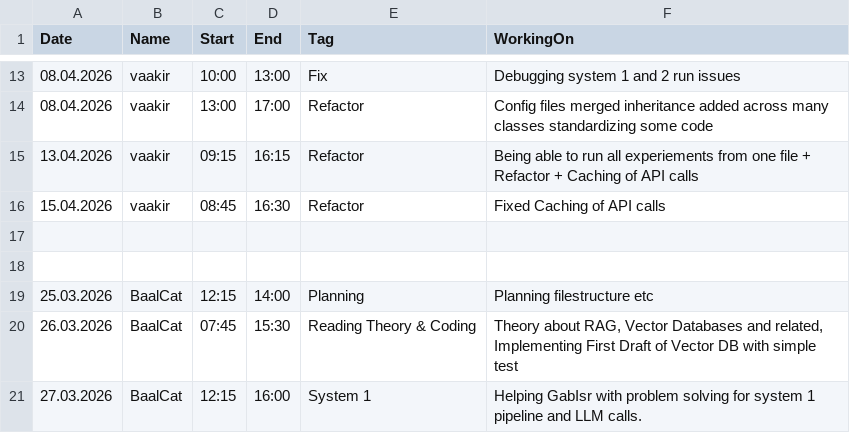
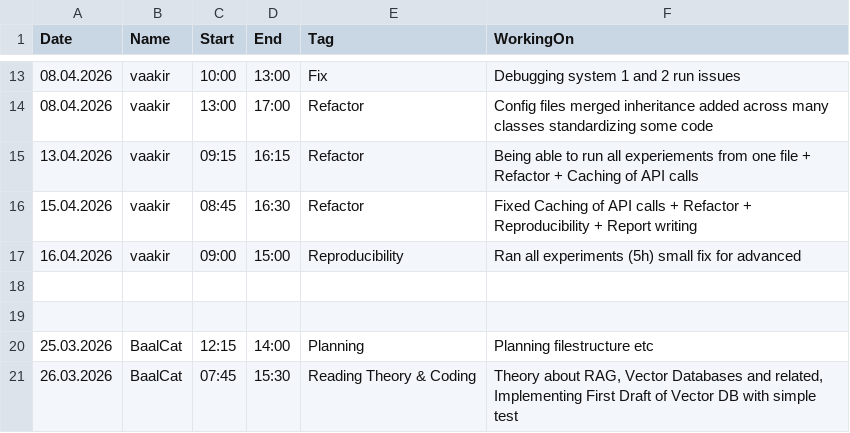
Before and after one commit to Vaakir/mRAG_on_MMDocIR, a CSV file: info/hours.csv, drawn as a sheet; only a part is shown, gaps mark what is left out; the shorter side is filled out with more unchanged rows.

Commit message:
feat: all experiments ran first test

```diff
--- a/info/hours.csv
+++ b/info/hours.csv
@@ -15,3 +15,4 @@ Date,Name,Start,End,Tag,WorkingOn
 13.04.2026,vaakir,09:15,16:15,Refactor,Being able to run all experiements from one file + Refactor + Caching of API calls
-15.04.2026,vaakir,08:45,16:30,Refactor,Fixed Caching of API calls
+15.04.2026,vaakir,08:45,16:30,Refactor,Fixed Caching of API calls + Refactor + Reproducibility + Report writing
+16.04.2026,vaakir,09:00,15:00,Reproducibility,Ran all experiments (5h) small fix for advanced
 
```
Also changed, not shown: 17 other files.
